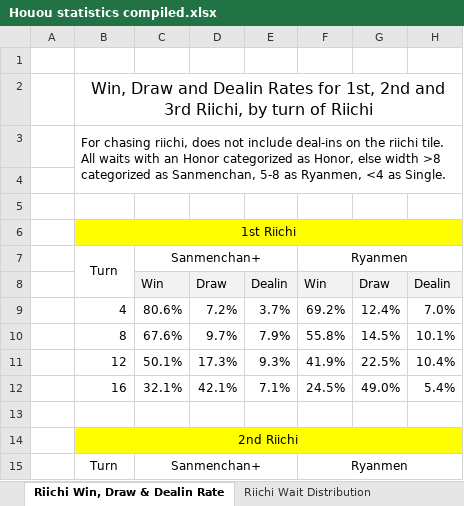
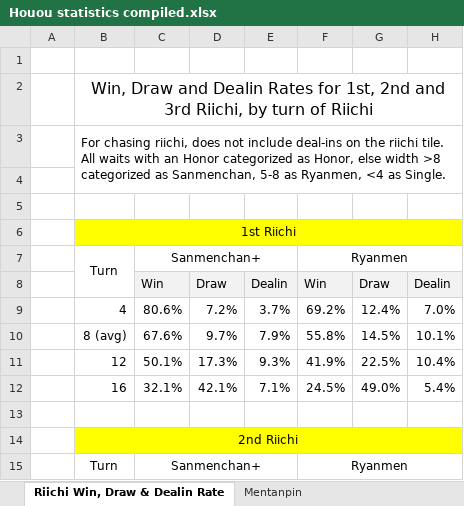
Before and after one commit to chienshyong/houou-statistics, an Excel workbook: results/Houou statistics compiled.xlsx, sheet Riichi Win, Draw & Dealin Rate, drawn as a sheet; only a part is shown; values as stored, in another font and other column widths than the file's, no borders; conditional formats not drawn; the diff names each change by its address in the sheet, - before the commit and + after, or states it on an @@ line.

```diff
--- a/results/Houou statistics compiled.xlsx (sheet Riichi Win, Draw & Dealin Rate)
+++ b/results/Houou statistics compiled.xlsx (sheet Riichi Win, Draw & Dealin Rate)
-B10: 8
+B10: 8 (avg)
```
Also changed, not shown: sheet Riichi & Open Wait Distribution, sheet Mentanpin, other sheet tabs, 9 other files.
